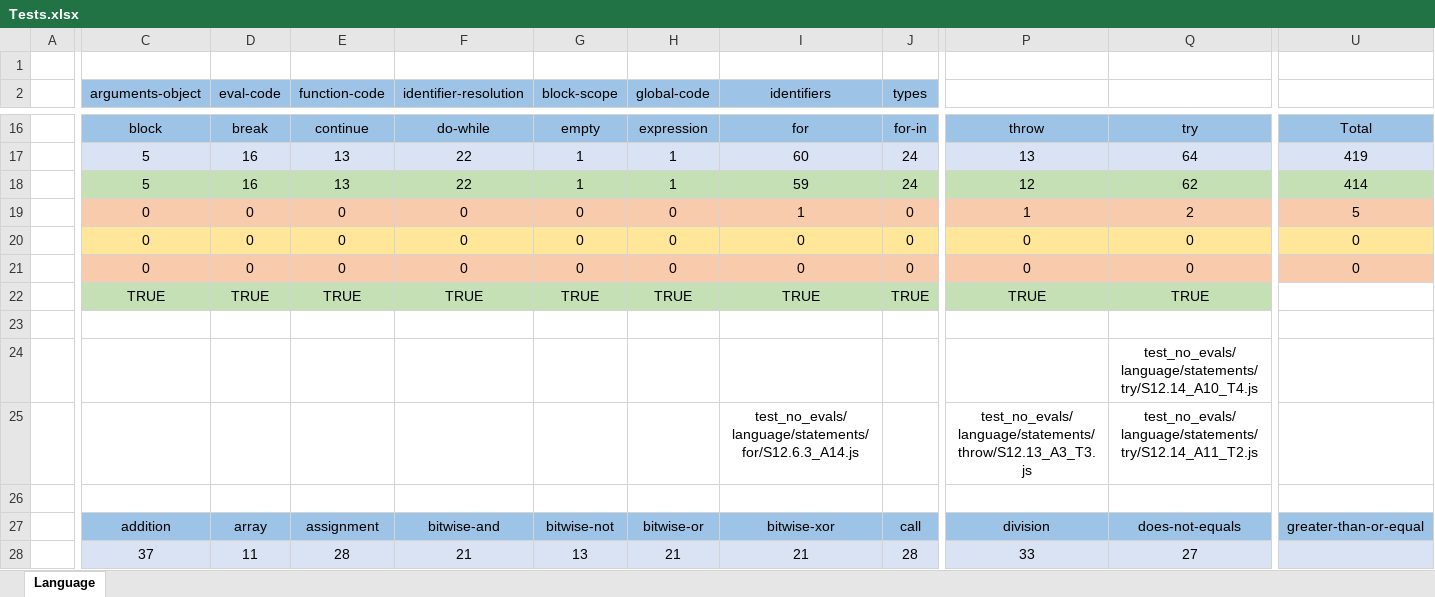
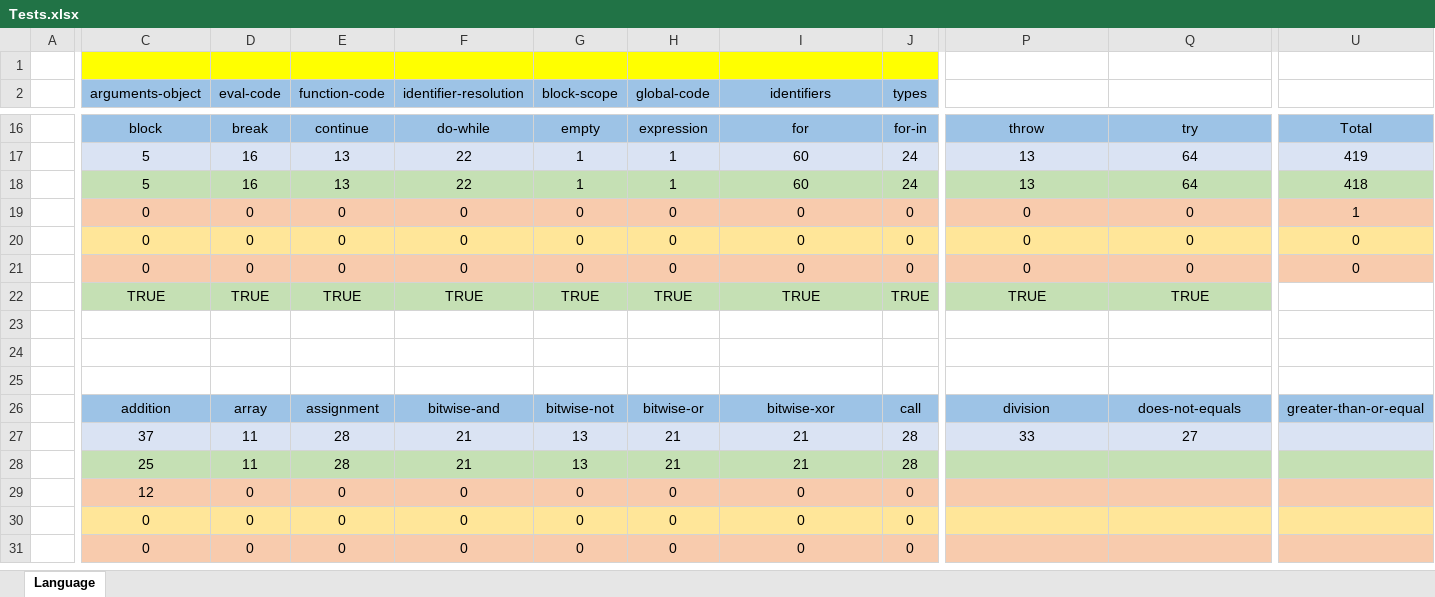
Before and after one commit to j3fsantos/IFlowJaVerT, an Excel workbook: test262/Tests.xlsx, sheet Language, drawn as a sheet; only a part is shown, gaps mark what is left out; the shorter side is filled out with more unchanged rows; values as stored, in another font and other column widths than the file's, no borders; removed rows and columns are numbered as before the commit, all else as after; rows hold the shown columns only; the diff names each change by its address in the sheet, - before the commit and + after, or states it on an @@ line.

```diff
--- a/test262/Tests.xlsx (sheet Language)
+++ b/test262/Tests.xlsx (sheet Language)
-C1:J1 fill: none
+C1:J1 fill: #FFFF00
-I18 (identifiers): 59
+I18 (identifiers): 60
-P18: 12
+P18: 13
-Q18: 62
+Q18: 64
-U18: 414
+U18: 418
-I19 (identifiers): 1
+I19 (identifiers): 0
-P19: 1
+P19: 0
-Q19: 2
+Q19: 0
-U19: 5
+U19: 1
-row 24:  |  |  |  |  |  |  |  |  |  | test_no_evals/language/statements/try/S12.14_A10_T4.js
-row 25:  |  |  |  |  |  |  | test_no_evals/language/statements/for/S12.6.3_A14.js |  | test_no_evals/language/statements/throw/S12.13_A3_T3.js | test_no_evals/language/statements/try/S12.14_A11_T2.js
+row 24: (empty)
```
Also changed, not shown: 5 other files.
